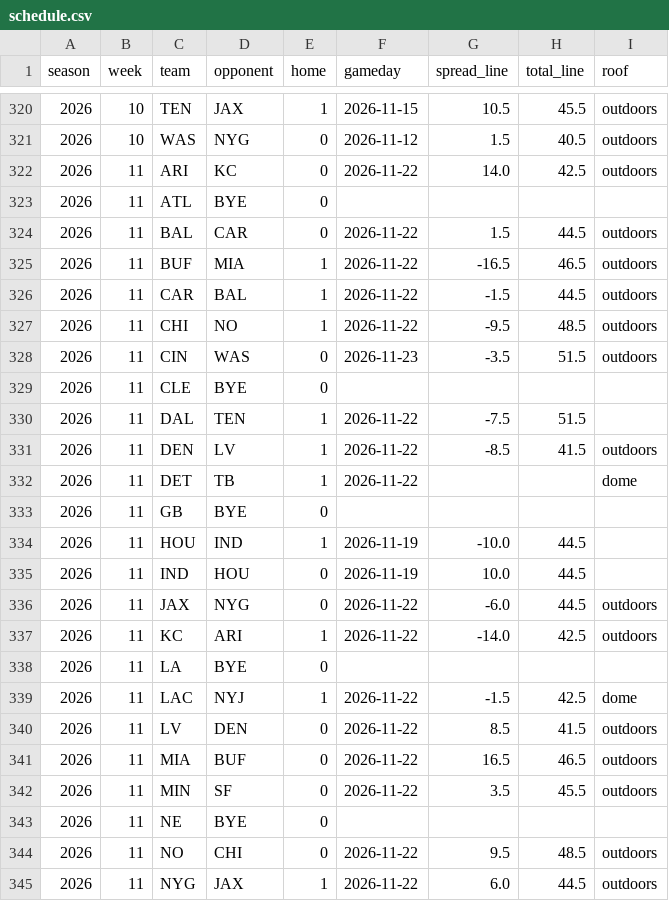
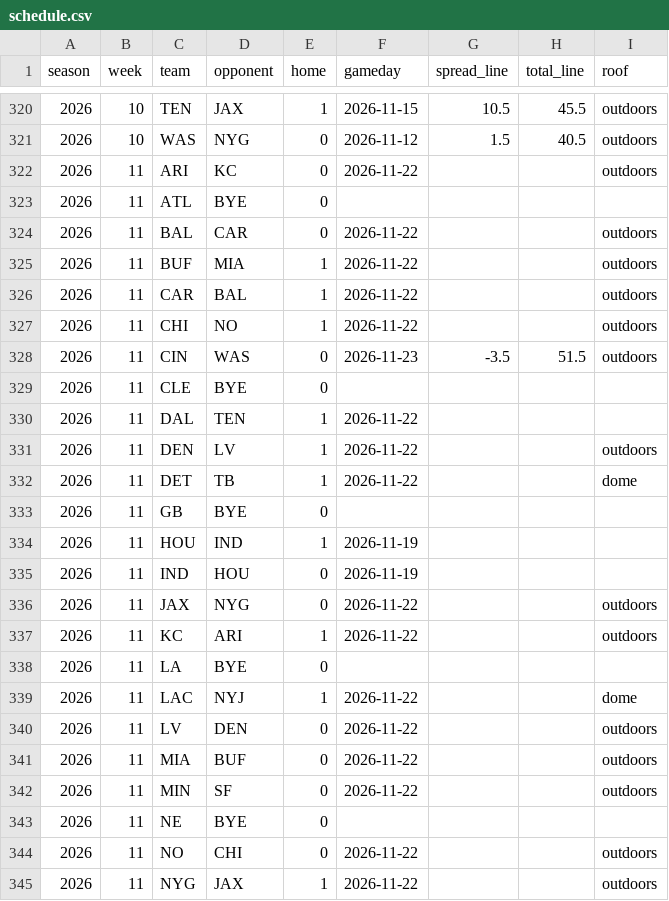
Before and after one commit to jjgreggjr/fantasy-tracker, a CSV file: data/schedule.csv, drawn as a sheet; only a part is shown, gaps mark what is left out; the diff covers the shown part only.

```diff
--- a/data/schedule.csv
+++ b/data/schedule.csv
@@ -321,25 +321,25 @@ season,week,team,opponent,home,gameday,spread_line,total_line,roof
 2026,10,WAS,NYG,0,2026-11-12,1.5,40.5,outdoors
-2026,11,ARI,KC,0,2026-11-22,14.0,42.5,outdoors
+2026,11,ARI,KC,0,2026-11-22,,,outdoors
 2026,11,ATL,BYE,0,,,,
-2026,11,BAL,CAR,0,2026-11-22,1.5,44.5,outdoors
-2026,11,BUF,MIA,1,2026-11-22,-16.5,46.5,outdoors
-2026,11,CAR,BAL,1,2026-11-22,-1.5,44.5,outdoors
-2026,11,CHI,NO,1,2026-11-22,-9.5,48.5,outdoors
+2026,11,BAL,CAR,0,2026-11-22,,,outdoors
+2026,11,BUF,MIA,1,2026-11-22,,,outdoors
+2026,11,CAR,BAL,1,2026-11-22,,,outdoors
+2026,11,CHI,NO,1,2026-11-22,,,outdoors
 2026,11,CIN,WAS,0,2026-11-23,-3.5,51.5,outdoors
 2026,11,CLE,BYE,0,,,,
-2026,11,DAL,TEN,1,2026-11-22,-7.5,51.5,
-2026,11,DEN,LV,1,2026-11-22,-8.5,41.5,outdoors
+2026,11,DAL,TEN,1,2026-11-22,,,
+2026,11,DEN,LV,1,2026-11-22,,,outdoors
 2026,11,DET,TB,1,2026-11-22,,,dome
 2026,11,GB,BYE,0,,,,
-2026,11,HOU,IND,1,2026-11-19,-10.0,44.5,
-2026,11,IND,HOU,0,2026-11-19,10.0,44.5,
-2026,11,JAX,NYG,0,2026-11-22,-6.0,44.5,outdoors
-2026,11,KC,ARI,1,2026-11-22,-14.0,42.5,outdoors
+2026,11,HOU,IND,1,2026-11-19,,,
+2026,11,IND,HOU,0,2026-11-19,,,
+2026,11,JAX,NYG,0,2026-11-22,,,outdoors
+2026,11,KC,ARI,1,2026-11-22,,,outdoors
 2026,11,LA,BYE,0,,,,
-2026,11,LAC,NYJ,1,2026-11-22,-1.5,42.5,dome
-2026,11,LV,DEN,0,2026-11-22,8.5,41.5,outdoors
-2026,11,MIA,BUF,0,2026-11-22,16.5,46.5,outdoors
-2026,11,MIN,SF,0,2026-11-22,3.5,45.5,outdoors
+2026,11,LAC,NYJ,1,2026-11-22,,,dome
+2026,11,LV,DEN,0,2026-11-22,,,outdoors
+2026,11,MIA,BUF,0,2026-11-22,,,outdoors
+2026,11,MIN,SF,0,2026-11-22,,,outdoors
 2026,11,NE,BYE,0,,,,
-2026,11,NO,CHI,0,2026-11-22,9.5,48.5,outdoors
-2026,11,NYG,JAX,1,2026-11-22,6.0,44.5,outdoors
+2026,11,NO,CHI,0,2026-11-22,,,outdoors
+2026,11,NYG,JAX,1,2026-11-22,,,outdoors
```
Also changed, not shown: 10 edited cells elsewhere in this file, data/depth_charts.csv, leagues/gooma-s-family-league/roster.csv, 33 other files.
